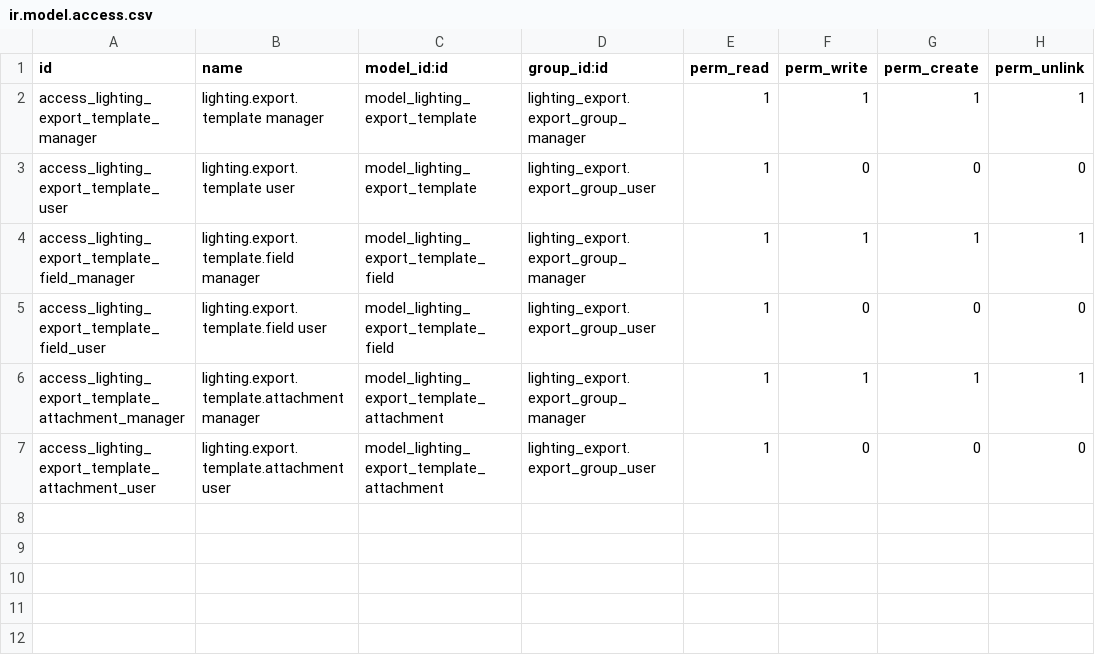
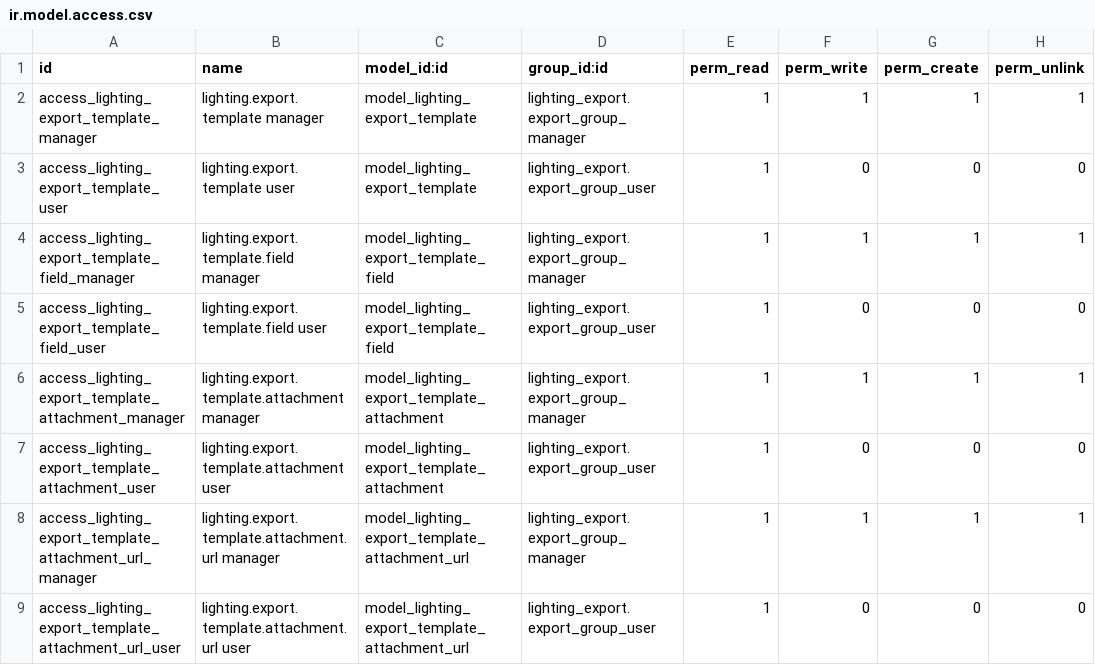
Before and after one commit to nuobit/lighting-vertical, a CSV file: lighting_export/security/ir.model.access.csv, drawn as a sheet.

Commit message:
[IMP] lighting_export: Added support to URL attachments

```diff
--- a/lighting_export/security/ir.model.access.csv
+++ b/lighting_export/security/ir.model.access.csv
@@ -7 +7,3 @@ access_lighting_export_template_attachment_manager,lighting.export.template.atta
 access_lighting_export_template_attachment_user,lighting.export.template.attachment user,model_lighting_export_template_attachment,lighting_export.export_group_user,1,0,0,0
+access_lighting_export_template_attachment_url_manager,lighting.export.template.attachment.url manager,model_lighting_export_template_attachment_url,lighting_export.export_group_manager,1,1,1,1
+access_lighting_export_template_attachment_url_user,lighting.export.template.attachment.url user,model_lighting_export_template_attachment_url,lighting_export.export_group_user,1,0,0,0
```
Also changed, not shown: 3 other files.
